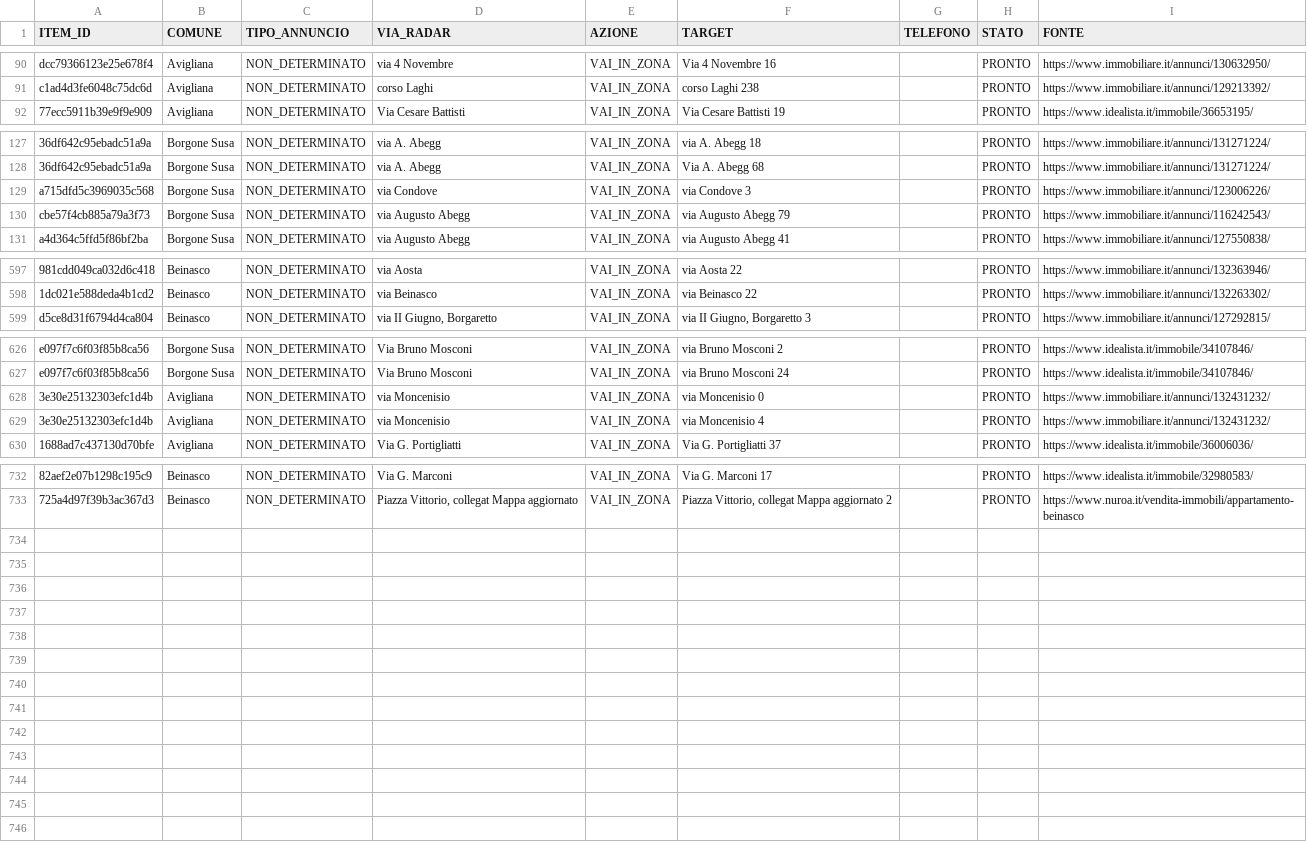
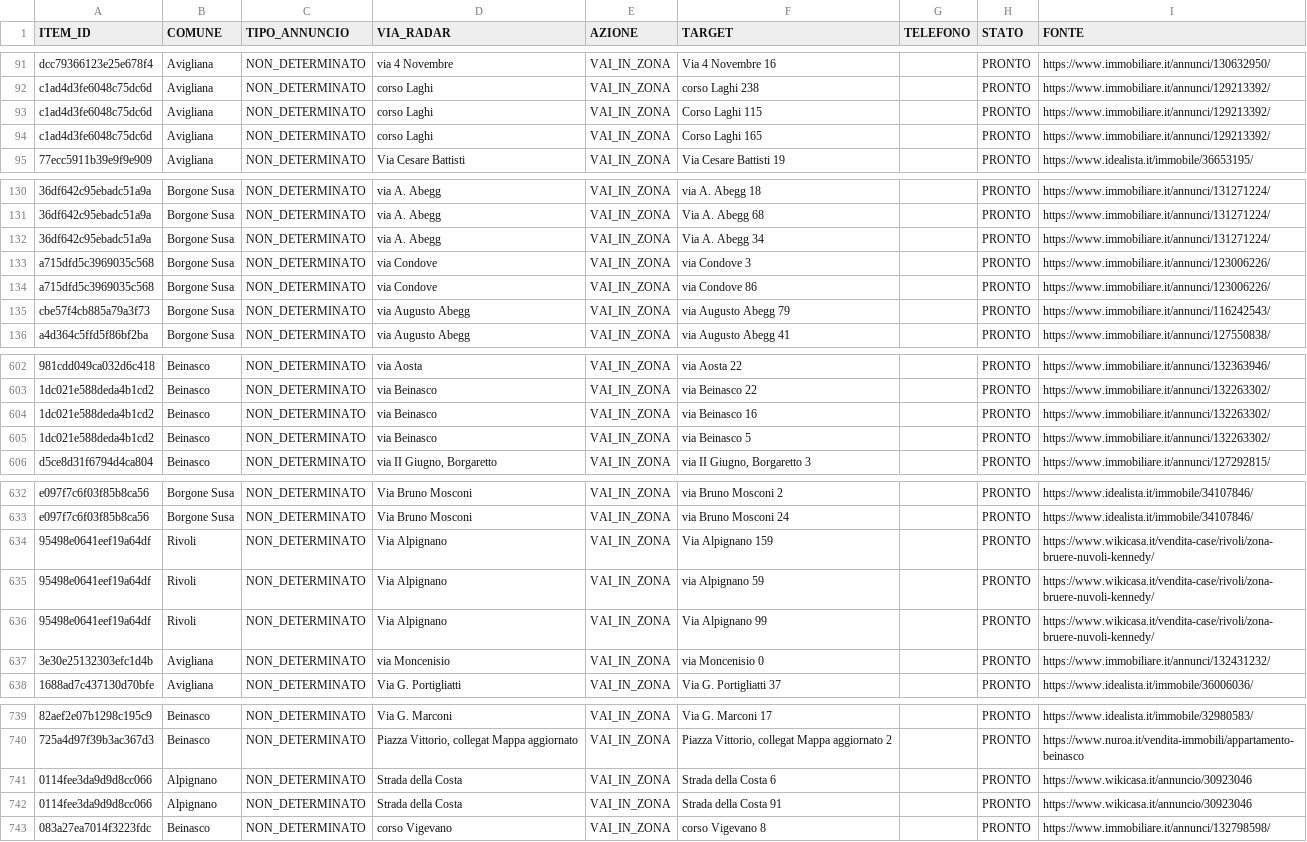
Before and after one commit to josephsocialmedia2-spec/immobili-in-zona, a CSV file: seller_radar_auto/data/area_radar.csv, drawn as a sheet; only a part is shown, gaps mark what is left out; removed rows and columns are numbered as before the commit, all else as after; the diff covers the shown part only; the diff names each change by its address in the sheet, - before the commit and + after, or states it on an @@ line.

```diff
--- a/seller_radar_auto/data/area_radar.csv
+++ b/seller_radar_auto/data/area_radar.csv
+row 93: c1ad4d3fe6048c75dc6d | Avigliana | NON_DETERMINATO | corso Laghi | VAI_IN_ZONA | Corso Laghi 115 |  | PRONTO | https://www.immobiliare.it/annunci/129213392/
+row 94: c1ad4d3fe6048c75dc6d | Avigliana | NON_DETERMINATO | corso Laghi | VAI_IN_ZONA | Corso Laghi 165 |  | PRONTO | https://www.immobiliare.it/annunci/129213392/
+row 132: 36df642c95ebadc51a9a | Borgone Susa | NON_DETERMINATO | via A. Abegg | VAI_IN_ZONA | Via A. Abegg 34 |  | PRONTO | https://www.immobiliare.it/annunci/131271224/
+row 134: a715dfd5c3969035c568 | Borgone Susa | NON_DETERMINATO | via Condove | VAI_IN_ZONA | via Condove 86 |  | PRONTO | https://www.immobiliare.it/annunci/123006226/
+row 604: 1dc021e588deda4b1cd2 | Beinasco | NON_DETERMINATO | via Beinasco | VAI_IN_ZONA | via Beinasco 16 |  | PRONTO | https://www.immobiliare.it/annunci/132263302/
+row 605: 1dc021e588deda4b1cd2 | Beinasco | NON_DETERMINATO | via Beinasco | VAI_IN_ZONA | via Beinasco 5 |  | PRONTO | https://www.immobiliare.it/annunci/132263302/
+row 634: 95498e0641eef19a64df | Rivoli | NON_DETERMINATO | Via Alpignano | VAI_IN_ZONA | Via Alpignano 159 |  | PRONTO | https://www.wikicasa.it/vendita-case/rivoli/zona-bruere-nuvoli-kennedy/
+row 635: 95498e0641eef19a64df | Rivoli | NON_DETERMINATO | Via Alpignano | VAI_IN_ZONA | via Alpignano 59 |  | PRONTO | https://www.wikicasa.it/vendita-case/rivoli/zona-bruere-nuvoli-kennedy/
+row 636: 95498e0641eef19a64df | Rivoli | NON_DETERMINATO | Via Alpignano | VAI_IN_ZONA | Via Alpignano 99 |  | PRONTO | https://www.wikicasa.it/vendita-case/rivoli/zona-bruere-nuvoli-kennedy/
-row 629: 3e30e25132303efc1d4b | Avigliana | NON_DETERMINATO | via Moncenisio | VAI_IN_ZONA | via Moncenisio 4 |  | PRONTO | https://www.immobiliare.it/annunci/132431232/
+row 741: 0114fee3da9d9d8cc066 | Alpignano | NON_DETERMINATO | Strada della Costa | VAI_IN_ZONA | Strada della Costa 6 |  | PRONTO | https://www.wikicasa.it/annuncio/30923046
+row 742: 0114fee3da9d9d8cc066 | Alpignano | NON_DETERMINATO | Strada della Costa | VAI_IN_ZONA | Strada della Costa 91 |  | PRONTO | https://www.wikicasa.it/annuncio/30923046
+row 743: 083a27ea7014f3223fdc | Beinasco | NON_DETERMINATO | corso Vigevano | VAI_IN_ZONA | corso Vigevano 8 |  | PRONTO | https://www.immobiliare.it/annunci/132798598/
```
Also changed, not shown: 3 added rows, 4 removed rows and 5 edited cells elsewhere in this file, seller_radar_auto/data/business_pipeline.csv, seller_radar_auto/data/ddg_source_status.csv, 26 other files.
